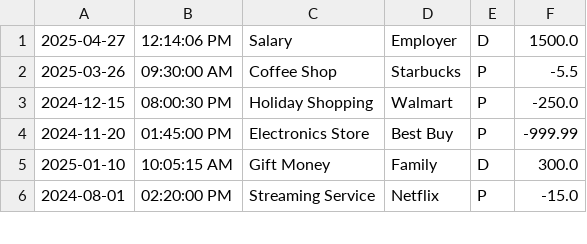
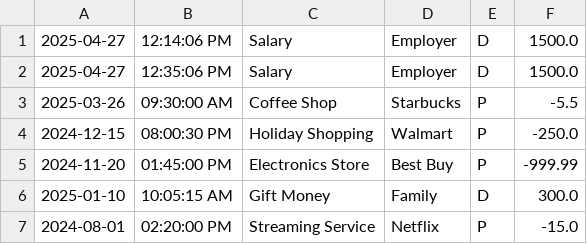
Before and after one commit to StanislavHryshchuk/Capstone-1-Accounting-Ledger, a CSV file: Accounting Ledger App/src/transaction.csv, drawn as a sheet; only a part is shown; the diff names each change by its address in the sheet, - before the commit and + after, or states it on an @@ line.

```diff
--- a/Accounting Ledger App/src/transaction.csv
+++ b/Accounting Ledger App/src/transaction.csv
+row 2: 2025-04-27 | 12:35:06 PM | Salary | Employer | D | 1500.0
```
Also changed, not shown: 3 other files.
